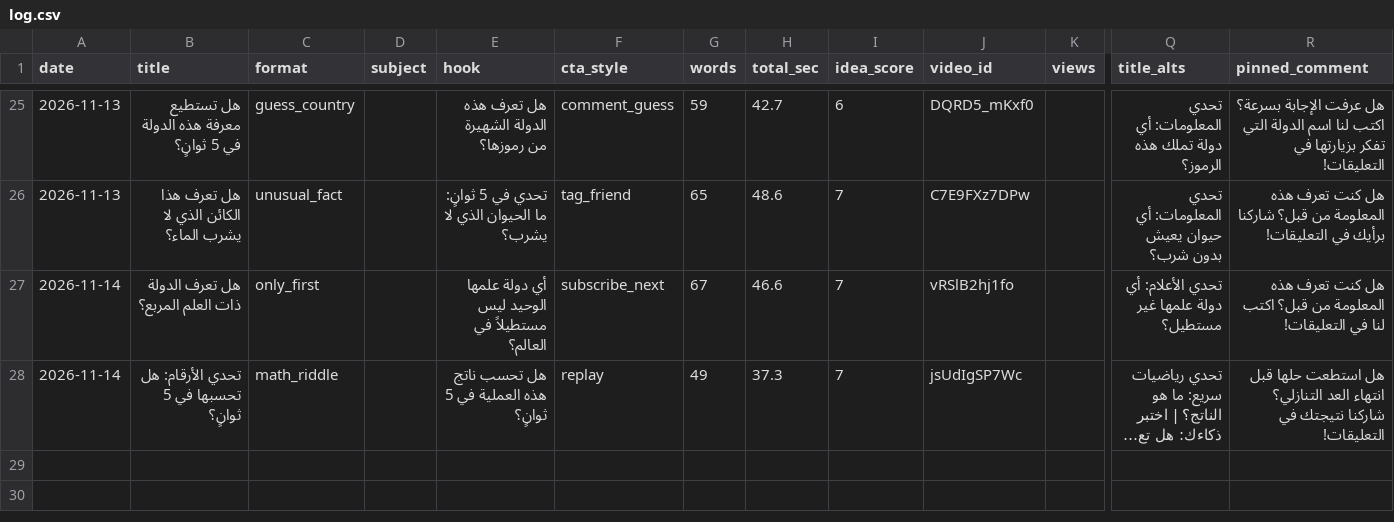
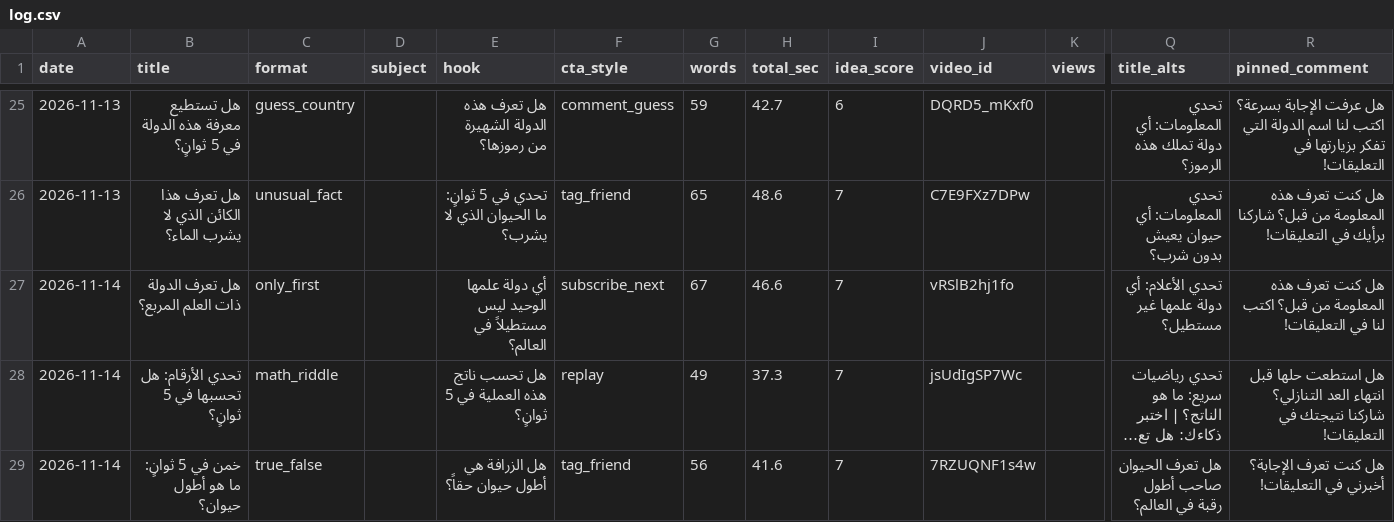
Before and after one commit to Mezfer/psych-shorts, a CSV file: log.csv, drawn as a sheet; only a part is shown, gaps mark what is left out; long unchanged cells end in …; rows hold the shown columns only; the diff names each change by its address in the sheet, - before the commit and + after, or states it on an @@ line.

```diff
--- a/log.csv
+++ b/log.csv
+row 29: 2026-11-14 | خمن في 5 ثوانٍ: ما هو أطول حيوان؟ | true_false |  | هل الزرافة هي أطول حيوان حقاً؟ | tag_friend | 56 | 41.6 | 7 | 7RZUQNF1s4w |  | هل تعرف الحيوان صاحب أطول رقبة في العالم؟ | هل كنت تعرف الإجابة؟ أخبرني في التعليقات!
```
Also changed, not shown: 2 other files.
